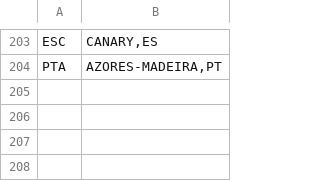
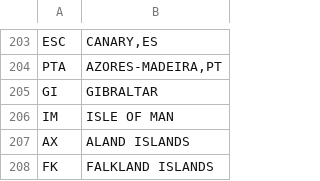
Before and after one commit to robsad/AwardRoutes2, a CSV file: app/src/main/res/raw/countries.csv, drawn as a sheet; only a part is shown, gaps mark what is left out; the diff names each change by its address in the sheet, - before the commit and + after, or states it on an @@ line.

```diff
--- a/app/src/main/res/raw/countries.csv
+++ b/app/src/main/res/raw/countries.csv
+row 205: GI | GIBRALTAR
+row 206: IM | ISLE OF MAN
+row 207: AX | ALAND ISLANDS
+row 208: FK | FALKLAND ISLANDS
```
Also changed, not shown: app/src/main/res/raw/airlines.csv, app/src/main/res/raw/table.csv, 10 other files.
